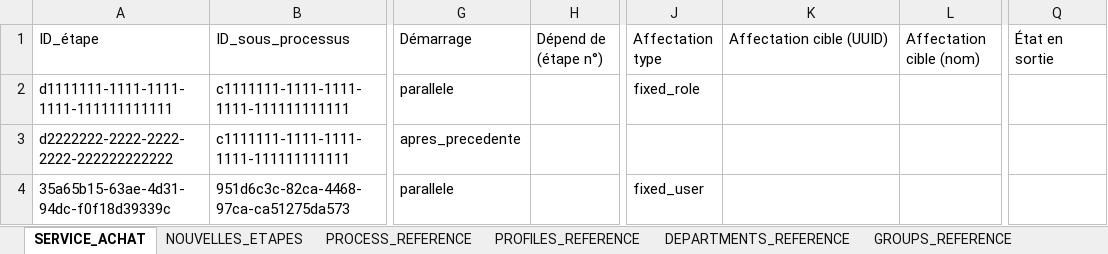
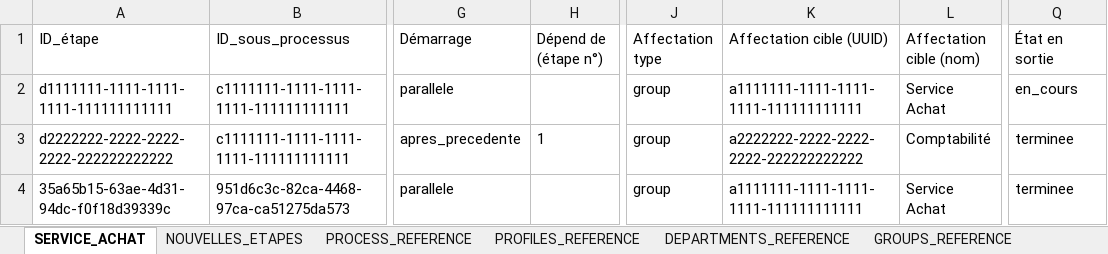
Before and after one commit to VALENTIN44220/keon-outil-de-gestion-de-tache, an Excel workbook: AUTRES_FLUX_parametrage.xlsx, sheet SERVICE_ACHAT, drawn as a sheet; only a part is shown, gaps mark what is left out; values as stored, in another font and other column widths than the file's, no borders; the diff names each change by its address in the sheet, - before the commit and + after, or states it on an @@ line.

```diff
--- a/AUTRES_FLUX_parametrage.xlsx (sheet SERVICE_ACHAT)
+++ b/AUTRES_FLUX_parametrage.xlsx (sheet SERVICE_ACHAT)
-J2 (Affectation type): fixed_role
+J2 (Affectation type): group
-K2 (Affectation cible (UUID)): (empty)
+K2 (Affectation cible (UUID)): a1111111-1111-1111-1111-111111111111
-L2 (Affectation cible (nom)): (empty)
+L2 (Affectation cible (nom)): Service Achat
-Q2 (État en sortie): (empty)
+Q2 (État en sortie): en_cours
-H3 (Dépend de (étape n°)): (empty)
+H3 (Dépend de (étape n°)): 1
-J3 (Affectation type): (empty)
+J3 (Affectation type): group
-K3 (Affectation cible (UUID)): (empty)
+K3 (Affectation cible (UUID)): a2222222-2222-2222-2222-222222222222
-L3 (Affectation cible (nom)): (empty)
+L3 (Affectation cible (nom)): Comptabilité
-Q3:Q4 (État en sortie): (empty)
+Q3:Q4 (État en sortie): terminee
-J4 (Affectation type): fixed_user
+J4 (Affectation type): group
-K4 (Affectation cible (UUID)): (empty)
+K4 (Affectation cible (UUID)): a1111111-1111-1111-1111-111111111111
-L4 (Affectation cible (nom)): (empty)
+L4 (Affectation cible (nom)): Service Achat
```
Also changed, not shown: sheet LISEZ-MOI, 1 other file.
